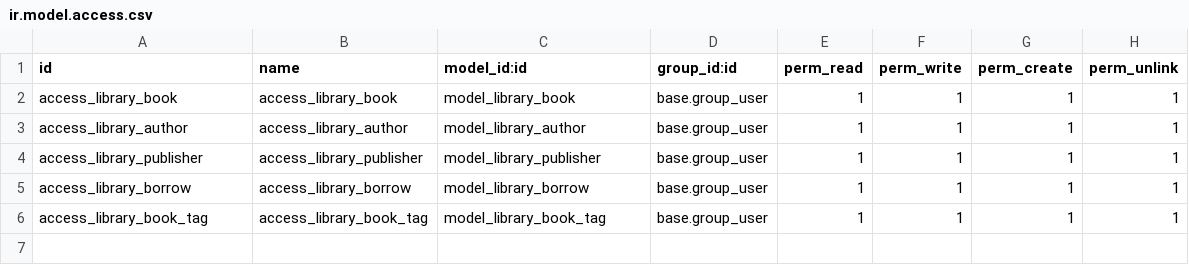
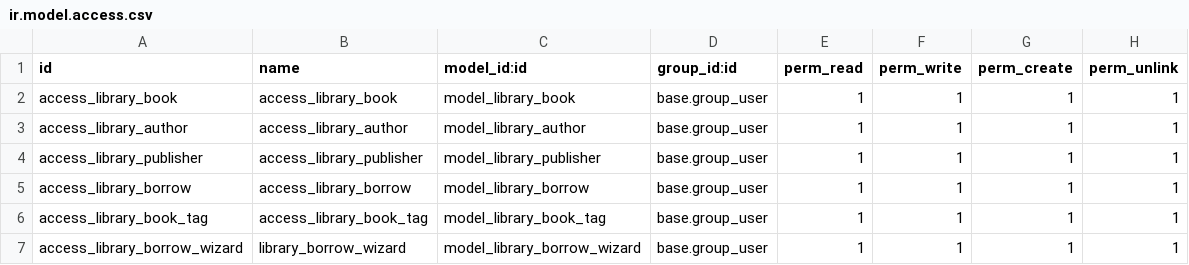
Before and after one commit to XPchengcpa/cpafirm, a CSV file: library/security/ir.model.access.csv, drawn as a sheet; the diff names each change by its address in the sheet, - before the commit and + after, or states it on an @@ line.

```diff
--- a/library/security/ir.model.access.csv
+++ b/library/security/ir.model.access.csv
+row 7: access_library_borrow_wizard | library_borrow_wizard | model_library_borrow_wizard | base.group_user | 1 | 1 | 1 | 1
```
Also changed, not shown: 8 other files.
